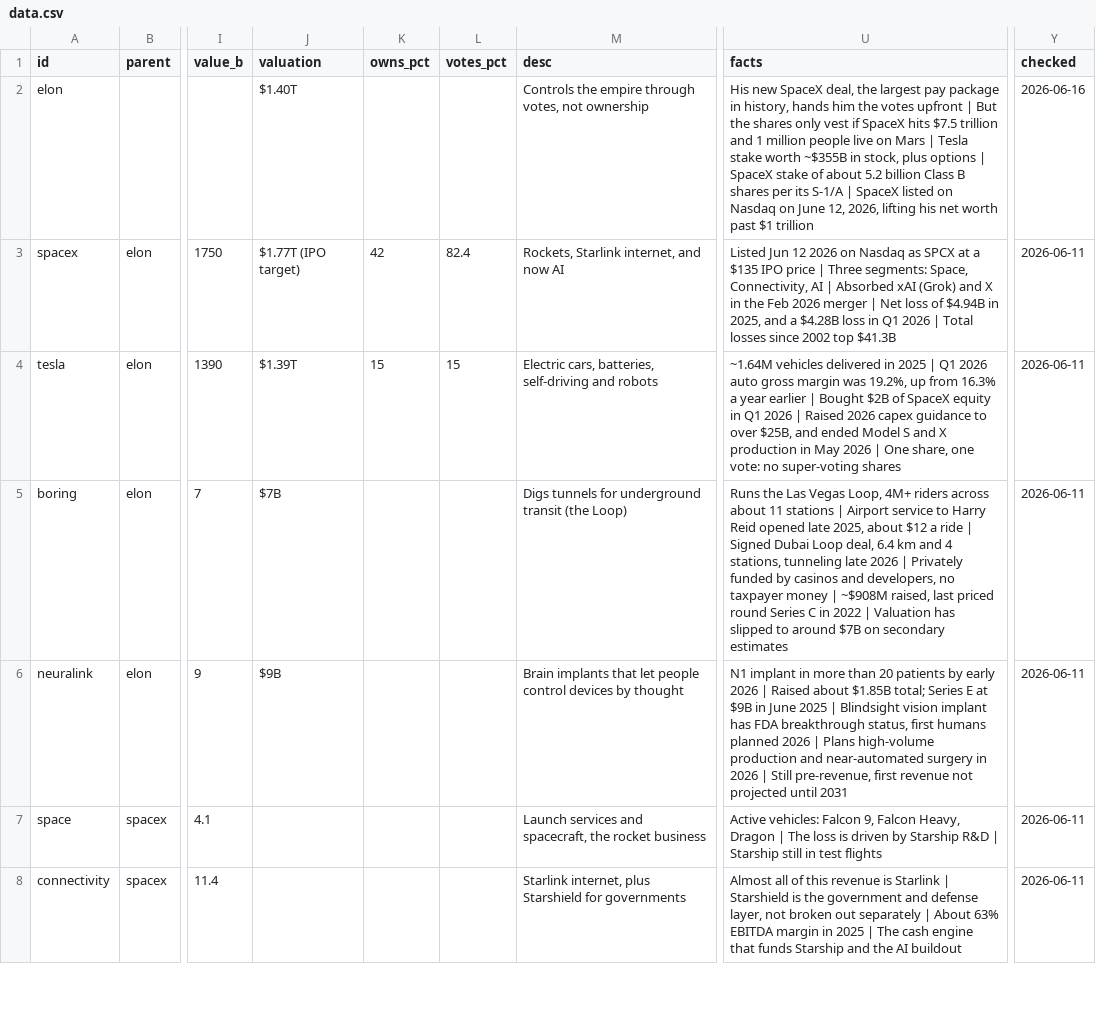
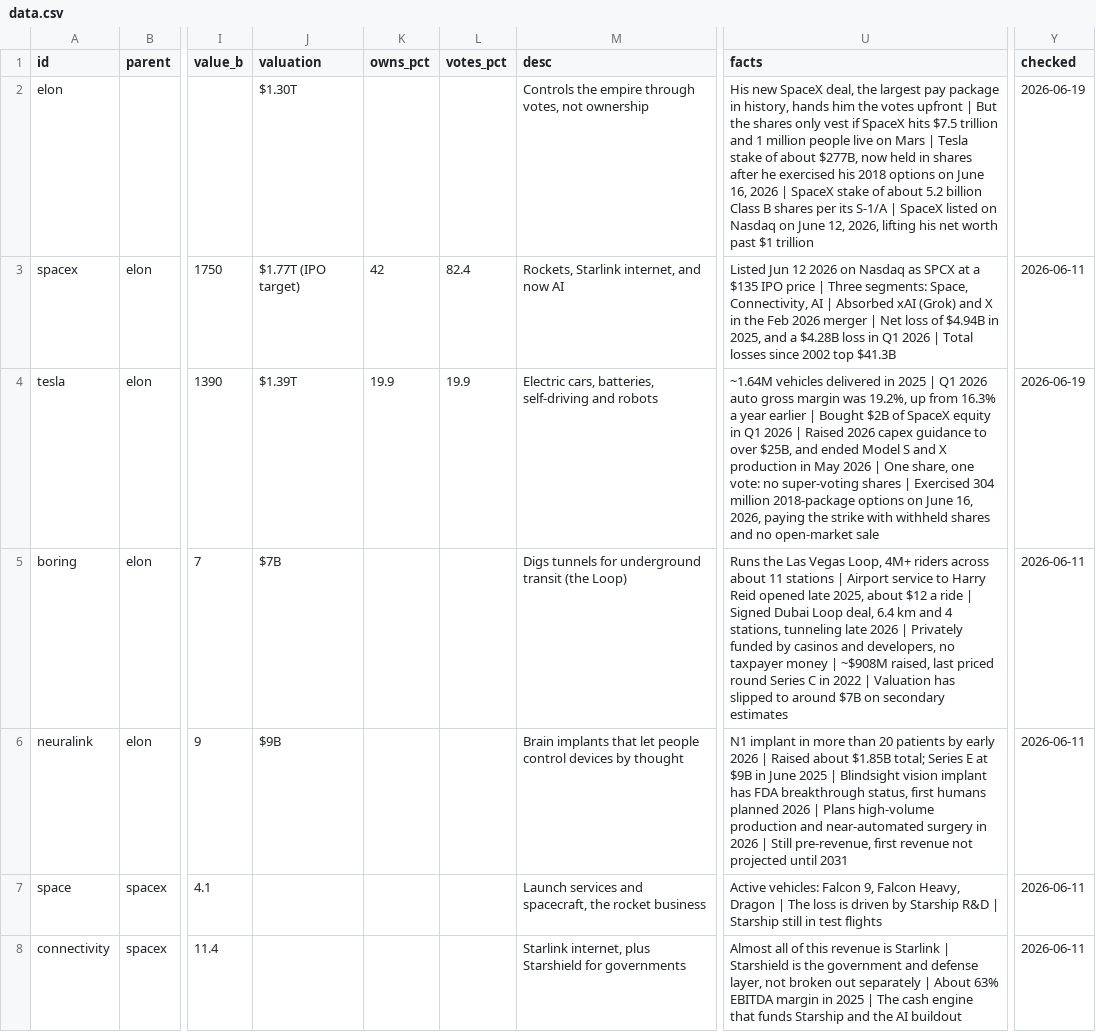
Before and after one commit to dakyhome/elon-empire-map, a CSV file: data.csv, drawn as a sheet; only a part is shown, gaps mark what is left out; the diff names each change by its address in the sheet, - before the commit and + after, or states it on an @@ line.

```diff
--- a/data.csv
+++ b/data.csv
-J2 (valuation): $1.40T
+J2 (valuation): $1.30T
-U2 (facts): …Tesla stake worth ~$355B in stock, plus options | SpaceX…
+U2 (facts): …Tesla stake of about $277B, now held in shares after he exercised his 2018 options on June 16, 2026 | SpaceX…
-Y2 (checked): 2026-06-16
+Y2 (checked): 2026-06-19
-K4 (owns_pct): 15
+K4 (owns_pct): 19.9
-L4 (votes_pct): 15
+L4 (votes_pct): 19.9
-U4 (facts): …super-voting shares
+U4 (facts): …super-voting shares | Exercised 304 million 2018-package options on June 16, 2026, paying the strike with withheld shares and no open-market sale
-Y4 (checked): 2026-06-11
+Y4 (checked): 2026-06-19
```
Also changed, not shown: 1 other file.
